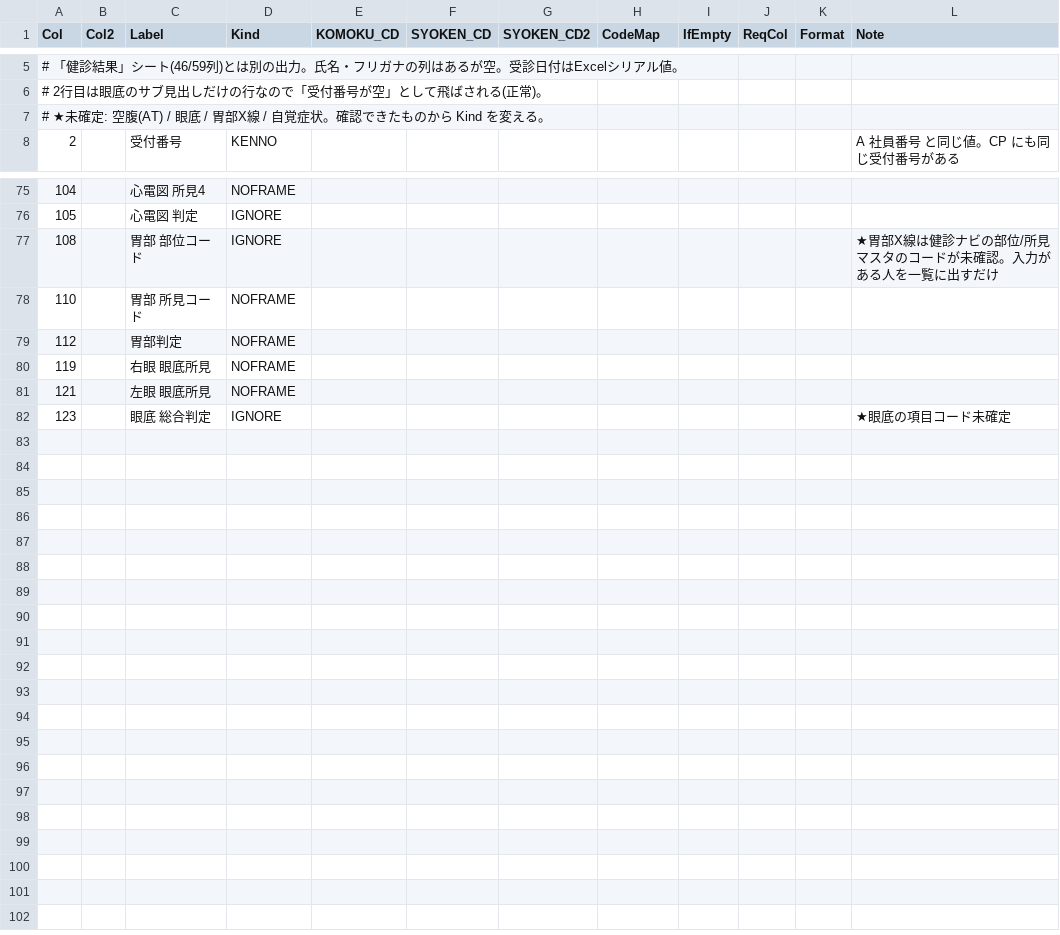
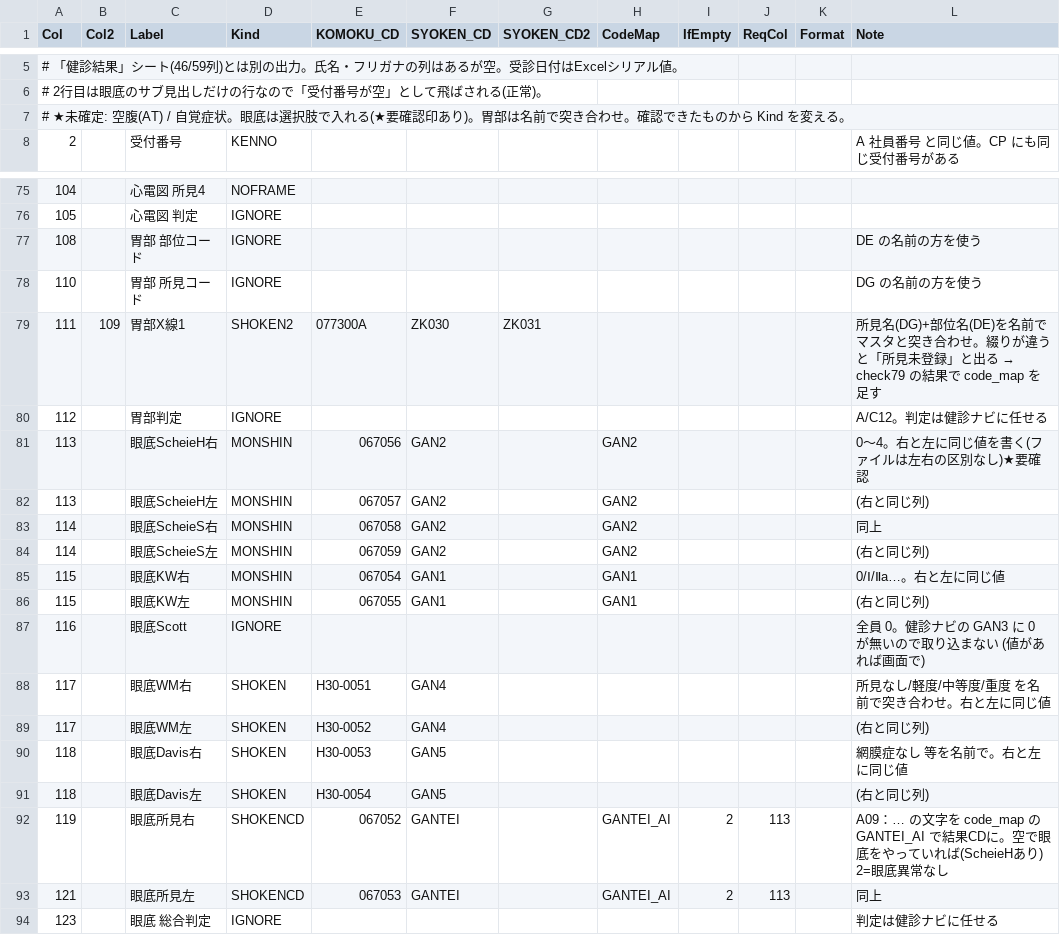
Before and after one commit to k09031473370/medcheck, a CSV file: kenshin-navi-tool/form/mapping_shibaura_nyuryoku123.csv, drawn as a sheet; only a part is shown, gaps mark what is left out.

```diff
--- a/kenshin-navi-tool/form/mapping_shibaura_nyuryoku123.csv
+++ b/kenshin-navi-tool/form/mapping_shibaura_nyuryoku123.csv
@@ -6,3 +6,3 @@
 # 2行目は眼底のサブ見出しだけの行なので「受付番号が空」として飛ばされる(正常)。
-# ★未確定: 空腹(AT) / 眼底 / 胃部X線 / 自覚症状。確認できたものから Kind を変える。
+# ★未確定: 空腹(AT) / 自覚症状。眼底は選択肢で入れる(★要確認印あり)。胃部は名前で突き合わせ。確認できたものから Kind を変える。
 2,,受付番号,KENNO,,,,,,,,A 社員番号 と同じ値。CP にも同じ受付番号がある
@@ -76,7 +76,19 @@
 105,,心電図 判定,IGNORE,,,,,,,,
-108,,胃部 部位コード,IGNORE,,,,,,,,★胃部X線は健診ナビの部位/所見マスタのコードが未確認。入力がある人を一覧に出すだけ
-110,,胃部 所見コード,NOFRAME,,,,,,,,
-112,,胃部判定,NOFRAME,,,,,,,,
-119,,右眼 眼底所見,NOFRAME,,,,,,,,
-121,,左眼 眼底所見,NOFRAME,,,,,,,,
-123,,眼底 総合判定,IGNORE,,,,,,,,★眼底の項目コード未確定
+108,,胃部 部位コード,IGNORE,,,,,,,,DE の名前の方を使う
+110,,胃部 所見コード,IGNORE,,,,,,,,DG の名前の方を使う
+111,109,胃部X線1,SHOKEN2,077300A,ZK030,ZK031,,,,,所見名(DG)+部位名(DE)を名前でマスタと突き合わせ。綴りが違うと「所見未登録」と出る → check79 の結果で code_map を足す
+112,,胃部判定,IGNORE,,,,,,,,A/C12。判定は健診ナビに任せる
+113,,眼底ScheieH右,MONSHIN,067056,GAN2,,GAN2,,,,0〜4。右と左に同じ値を書く(ファイルは左右の区別なし)★要確認
+113,,眼底ScheieH左,MONSHIN,067057,GAN2,,GAN2,,,,(右と同じ列)
+114,,眼底ScheieS右,MONSHIN,067058,GAN2,,GAN2,,,,同上
+114,,眼底ScheieS左,MONSHIN,067059,GAN2,,GAN2,,,,(右と同じ列)
+115,,眼底KW右,MONSHIN,067054,GAN1,,GAN1,,,,0/Ⅰ/Ⅱa…。右と左に同じ値
+115,,眼底KW左,MONSHIN,067055,GAN1,,GAN1,,,,(右と同じ列)
+116,,眼底Scott,IGNORE,,,,,,,,全員 0。健診ナビの GAN3 に 0 が無いので取り込まない (値があれば画面で)
+117,,眼底WM右,SHOKEN,H30-0051,GAN4,,,,,,所見なし/軽度/中等度/重度 を名前で突き合わせ。右と左に同じ値
+117,,眼底WM左,SHOKEN,H30-0052,GAN4,,,,,,(右と同じ列)
+118,,眼底Davis右,SHOKEN,H30-0053,GAN5,,,,,,網膜症なし 等を名前で。右と左に同じ値
+118,,眼底Davis左,SHOKEN,H30-0054,GAN5,,,,,,(右と同じ列)
+119,,眼底所見右,SHOKENCD,067052,GANTEI,,GANTEI_AI,2,113,,A09：… の文字を code_map の GANTEI_AI で結果CDに。空で眼底をやっていれば(ScheieHあり) 2=眼底異常なし
+121,,眼底所見左,SHOKENCD,067053,GANTEI,,GANTEI_AI,2,113,,同上
+123,,眼底 総合判定,IGNORE,,,,,,,,判定は健診ナビに任せる
```
Also changed, not shown: kenshin-navi-tool/form/code_map.csv, kenshin-navi-tool/form/mapping_shibaura_ai_ecg.csv.
